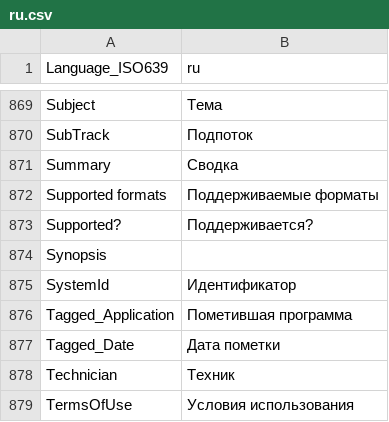
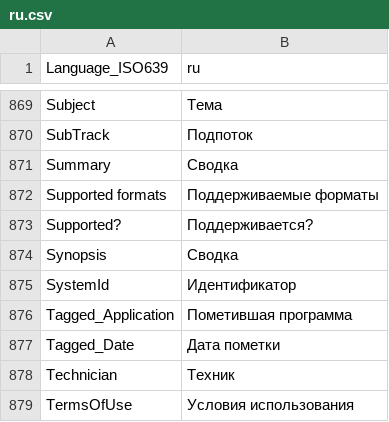
Before and after one commit to MediaArea/MediaInfo, a CSV file: Source/Ressource/Plugin/Language/ru.csv, drawn as a sheet; only a part is shown, gaps mark what is left out.

```diff
--- a/Source/Ressource/Plugin/Language/ru.csv
+++ b/Source/Ressource/Plugin/Language/ru.csv
@@ -873,3 +873,3 @@ Supported formats;Поддерживаемые форматы
 Supported?;Поддерживается?
-Synopsis
+Synopsis;Сводка
 SystemId;Идентификатор
```
Also changed, not shown: Source/Ressource/Language.csv.
